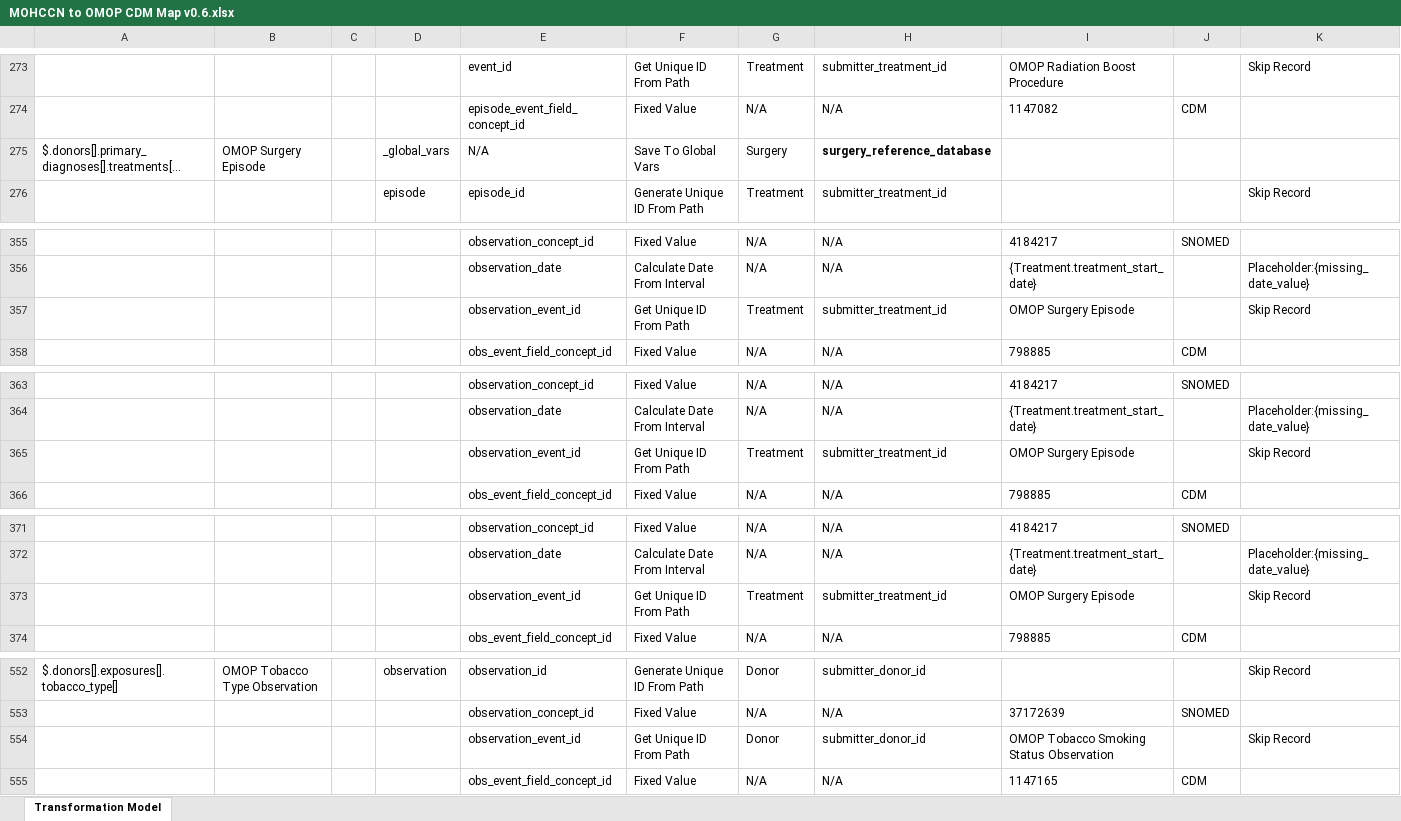
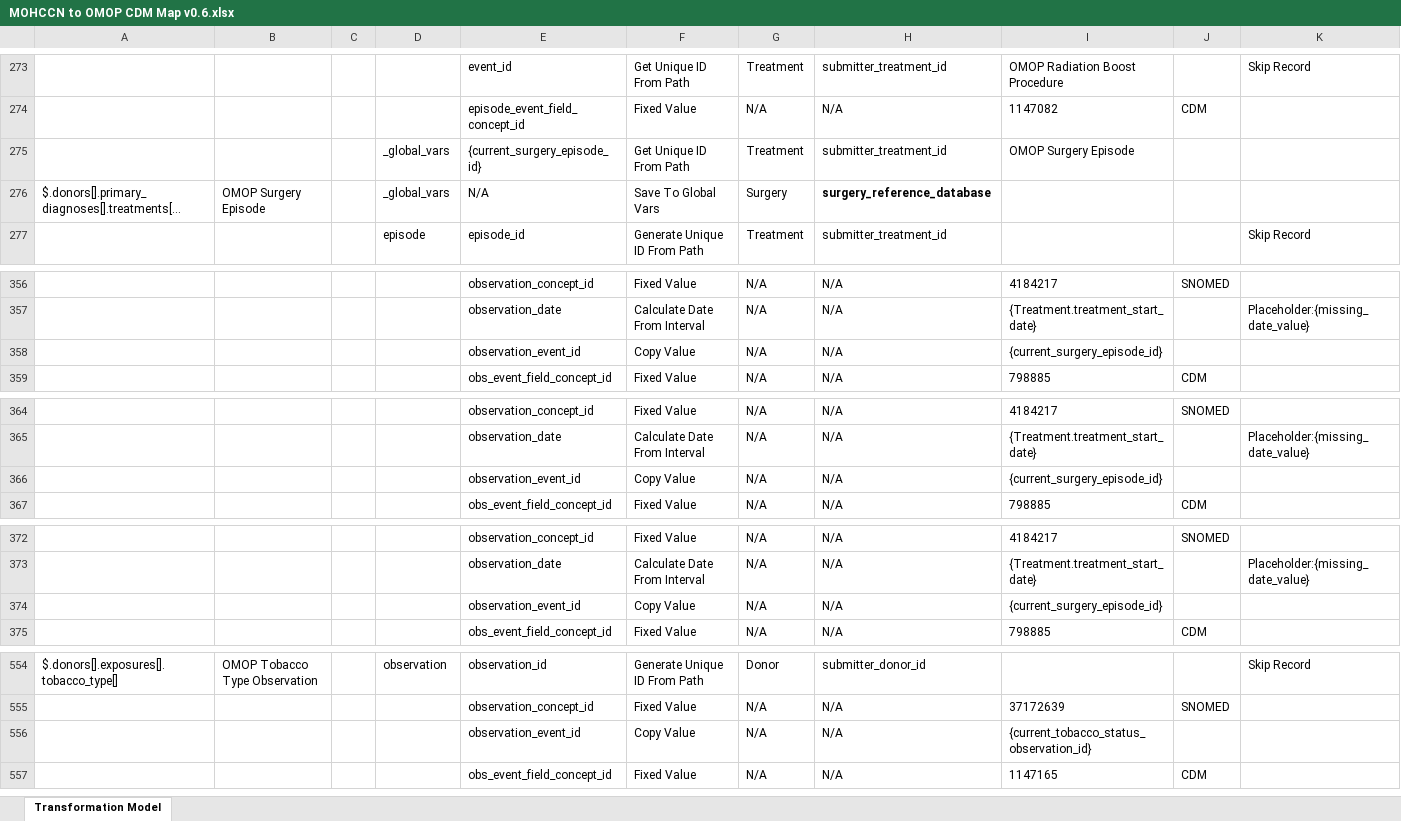
Before and after one commit to CanDIG/mohccn-omop-etl, an Excel workbook: config/MOHCCN to OMOP CDM Map v0.6.xlsx, sheet Transformation Model, drawn as a sheet; only a part is shown, gaps mark what is left out; long unchanged cells end in …; values as stored, in another font and other column widths than the file's, no borders; removed rows and columns are numbered as before the commit, all else as after; rows hold the shown columns only; the diff covers the shown part only; the diff names each change by its address in the sheet, - before the commit and + after, or states it on an @@ line.

```diff
--- a/config/MOHCCN to OMOP CDM Map v0.6.xlsx (sheet Transformation Model)
+++ b/config/MOHCCN to OMOP CDM Map v0.6.xlsx (sheet Transformation Model)
+row 275:  |  |  | _global_vars | {current_surgery_episode_id} | Get Unique ID From Path | Treatment | submitter_treatment_id | OMOP Surgery Episode
-row 357:  |  |  |  | observation_event_id | Get Unique ID From Path | Treatment | submitter_treatment_id | OMOP Surgery Episode |  | Skip Record
+row 358:  |  |  |  | observation_event_id | Copy Value | N/A | N/A | {current_surgery_episode_id}
-row 365:  |  |  |  | observation_event_id | Get Unique ID From Path | Treatment | submitter_treatment_id | OMOP Surgery Episode |  | Skip Record
+row 366:  |  |  |  | observation_event_id | Copy Value | N/A | N/A | {current_surgery_episode_id}
-row 373:  |  |  |  | observation_event_id | Get Unique ID From Path | Treatment | submitter_treatment_id | OMOP Surgery Episode |  | Skip Record
+row 374:  |  |  |  | observation_event_id | Copy Value | N/A | N/A | {current_surgery_episode_id}
-row 554:  |  |  |  | observation_event_id | Get Unique ID From Path | Donor | submitter_donor_id | OMOP Tobacco Smoking Status Observation |  | Skip Record
+row 556:  |  |  |  | observation_event_id | Copy Value | N/A | N/A | {current_tobacco_status_observation_id}
```
Also changed, not shown: 1 added row elsewhere in this sheet, formulas that keep their value, 1 other file.
